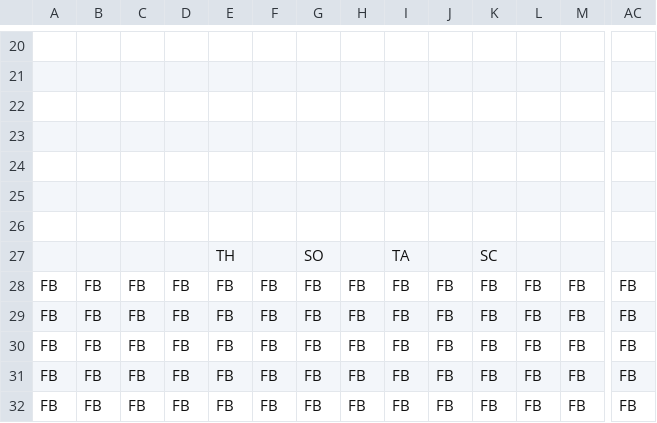
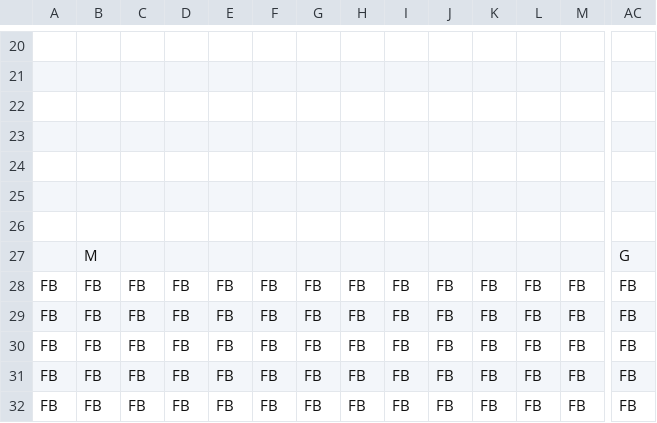
Before and after one commit to Ziiiwei/MarioGame, a CSV file: MarioGame/Data/DataFiles/MainMenu.csv, drawn as a sheet; only a part is shown, gaps mark what is left out; removed rows and columns are numbered as before the commit, all else as after; rows hold the shown columns only; the diff names each change by its address in the sheet, - before the commit and + after, or states it on an @@ line.

```diff
--- a/MarioGame/Data/DataFiles/MainMenu.csv
+++ b/MarioGame/Data/DataFiles/MainMenu.csv
-row 27:  |  |  |  | TH |  | SO |  | TA |  | SC
+row 27:  | M |  |  |  |  |  |  |  |  |  |  |  | G
```
Also changed, not shown: 4 other files.
